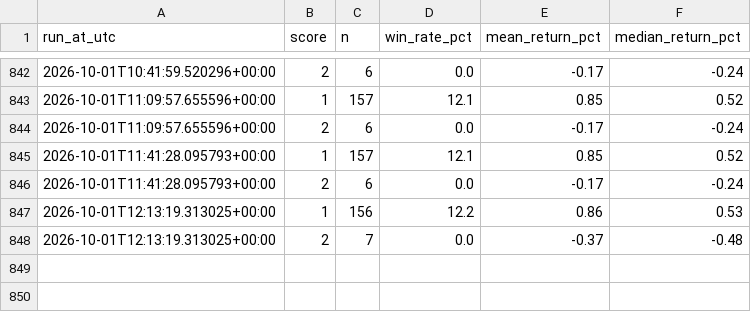
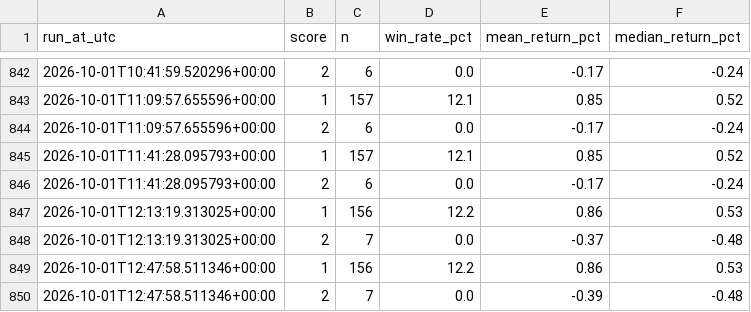
Before and after one commit to akasa8823/akasa8823-crypto-alert, a CSV file: backtest_report.csv, drawn as a sheet; only a part is shown, gaps mark what is left out; the diff names each change by its address in the sheet, - before the commit and + after, or states it on an @@ line.

```diff
--- a/backtest_report.csv
+++ b/backtest_report.csv
+row 849: 2026-10-01T12:47:58.511346+00:00 | 1 | 156 | 12.2 | 0.86 | 0.53
+row 850: 2026-10-01T12:47:58.511346+00:00 | 2 | 7 | 0.0 | -0.39 | -0.48
```
Also changed, not shown: 2 other files.
